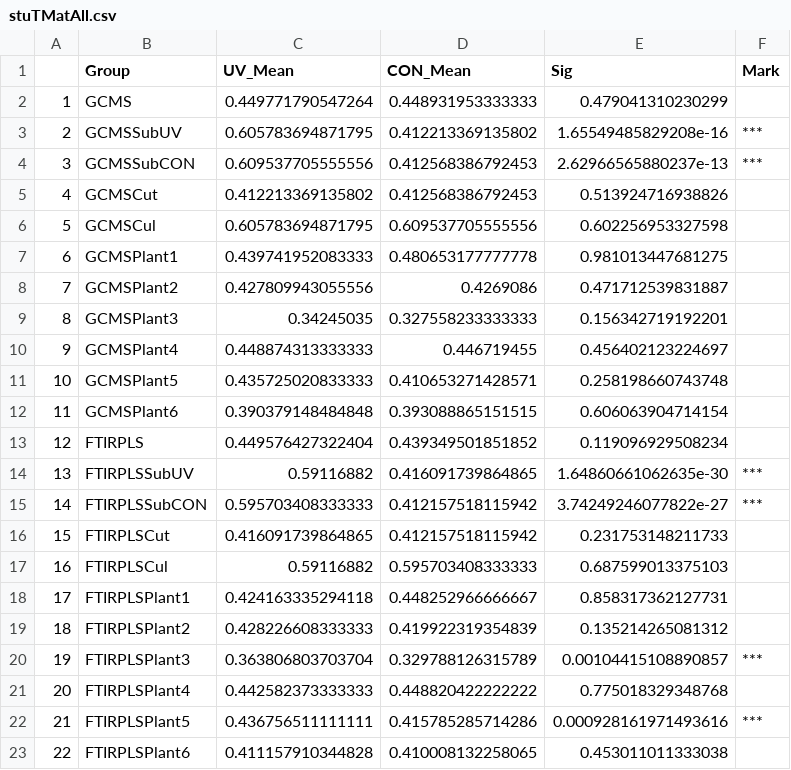
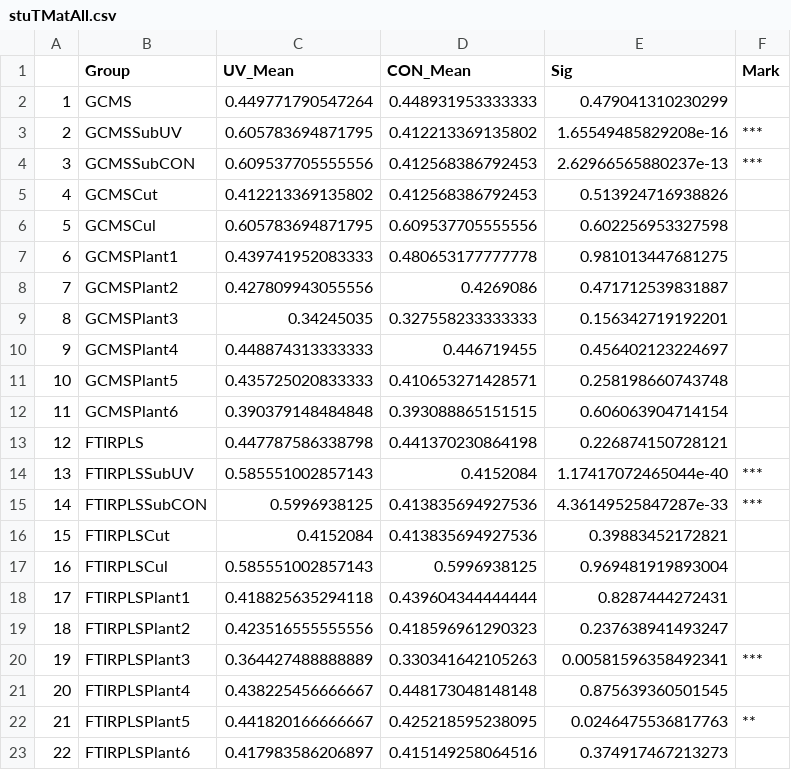
Before and after one commit to tianyuan5414/GH_Manuscript, a CSV file: Output_R/stuTMatAll.csv, drawn as a sheet.

```diff
--- a/Output_R/stuTMatAll.csv
+++ b/Output_R/stuTMatAll.csv
@@ -12,12 +12,12 @@
 "11","GCMSPlant6","0.390379148484848","0.393088865151515","0.606063904714154",""
-"12","FTIRPLS","0.449576427322404","0.439349501851852","0.119096929508234",""
-"13","FTIRPLSSubUV","0.59116882","0.416091739864865","1.64860661062635e-30","***"
-"14","FTIRPLSSubCON","0.595703408333333","0.412157518115942","3.74249246077822e-27","***"
-"15","FTIRPLSCut","0.416091739864865","0.412157518115942","0.231753148211733",""
-"16","FTIRPLSCul","0.59116882","0.595703408333333","0.687599013375103",""
-"17","FTIRPLSPlant1","0.424163335294118","0.448252966666667","0.858317362127731",""
-"18","FTIRPLSPlant2","0.428226608333333","0.419922319354839","0.135214265081312",""
-"19","FTIRPLSPlant3","0.363806803703704","0.329788126315789","0.00104415108890857","***"
-"20","FTIRPLSPlant4","0.442582373333333","0.448820422222222","0.775018329348768",""
-"21","FTIRPLSPlant5","0.436756511111111","0.415785285714286","0.000928161971493616","***"
-"22","FTIRPLSPlant6","0.411157910344828","0.410008132258065","0.453011011333038",""
+"12","FTIRPLS","0.447787586338798","0.441370230864198","0.226874150728121",""
+"13","FTIRPLSSubUV","0.585551002857143","0.4152084","1.17417072465044e-40","***"
+"14","FTIRPLSSubCON","0.5996938125","0.413835694927536","4.36149525847287e-33","***"
+"15","FTIRPLSCut","0.4152084","0.413835694927536","0.39883452172821",""
+"16","FTIRPLSCul","0.585551002857143","0.5996938125","0.969481919893004",""
+"17","FTIRPLSPlant1","0.418825635294118","0.439604344444444","0.8287444272431",""
+"18","FTIRPLSPlant2","0.423516555555556","0.418596961290323","0.237638941493247",""
+"19","FTIRPLSPlant3","0.364427488888889","0.330341642105263","0.00581596358492341","***"
+"20","FTIRPLSPlant4","0.438225456666667","0.448173048148148","0.875639360501545",""
+"21","FTIRPLSPlant5","0.441820166666667","0.425218595238095","0.0246475536817763","**"
+"22","FTIRPLSPlant6","0.417983586206897","0.415149258064516","0.374917467213273",""
```
Also changed, not shown: Output_R/PLS_Nor.csv, Output_R/cuttingsPlantsMat.csv, 16 other files.
